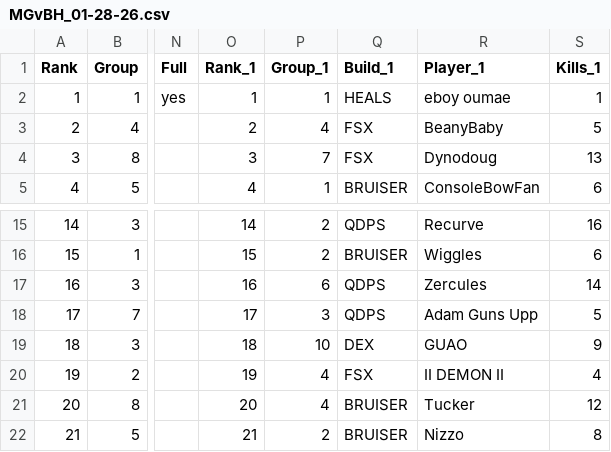
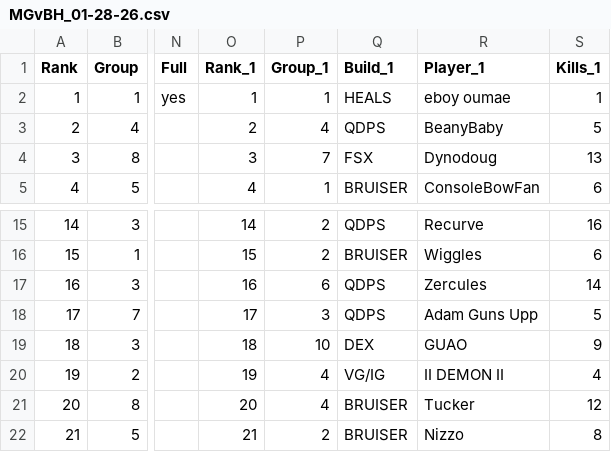
Before and after one commit to JabariWilliams/MG-War-App, a CSV file: public/MGvBH_01-28-26.csv, drawn as a sheet; only a part is shown, gaps mark what is left out; the diff names each change by its address in the sheet, - before the commit and + after, or states it on an @@ line.

Commit message:
Update MGvBH_01-28-26.csv

```diff
--- a/public/MGvBH_01-28-26.csv
+++ b/public/MGvBH_01-28-26.csv
-Q3 (Build_1): FSX
+Q3 (Build_1): QDPS
-Q20 (Build_1): FSX
+Q20 (Build_1): VG/IG
```
